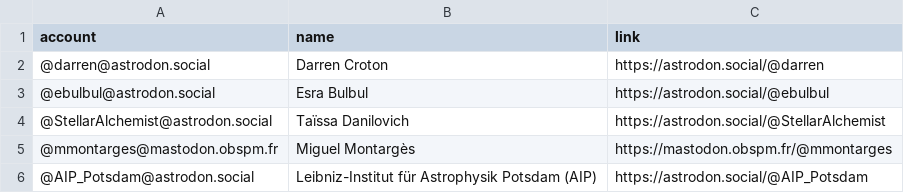
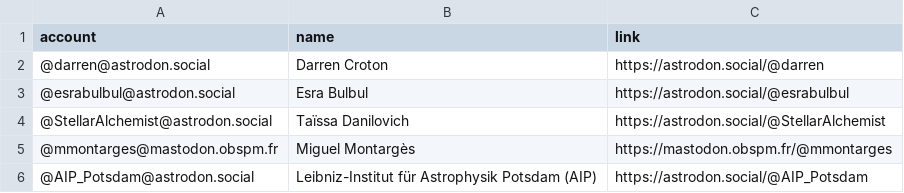
Before and after one commit to smaret/astrophysicists-on-mastodon, a CSV file: resources/users.csv, drawn as a sheet; only a part is shown.

Commit message:
Update the list

```diff
--- a/resources/users.csv
+++ b/resources/users.csv
@@ -2,3 +2,3 @@ account,name,link
 @darren@astrodon.social,Darren Croton,https://astrodon.social/@darren
-@ebulbul@astrodon.social,Esra Bulbul,https://astrodon.social/@ebulbul
+@esrabulbul@astrodon.social,Esra Bulbul,https://astrodon.social/@esrabulbul
 @StellarAlchemist@astrodon.social,Taïssa Danilovich,https://astrodon.social/@StellarAlchemist
```
